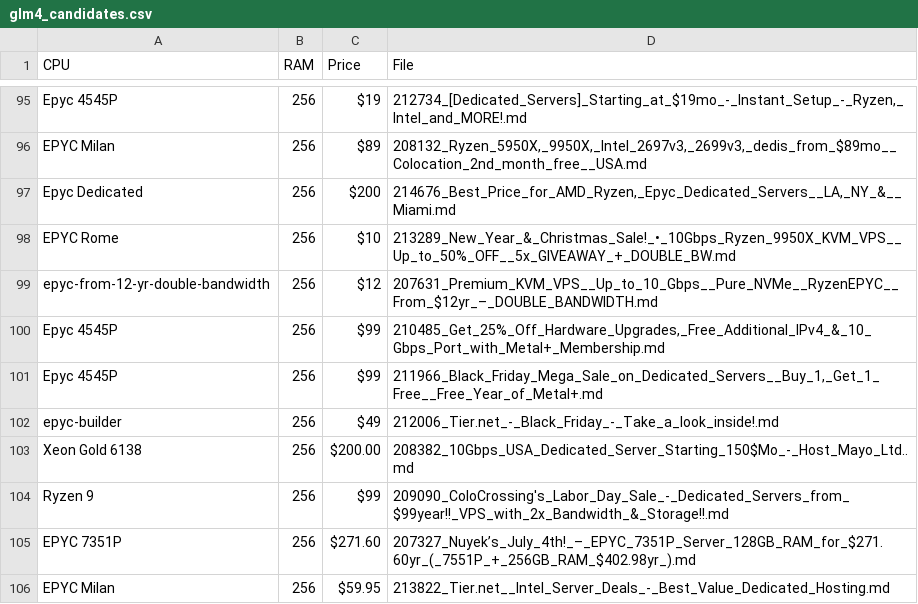
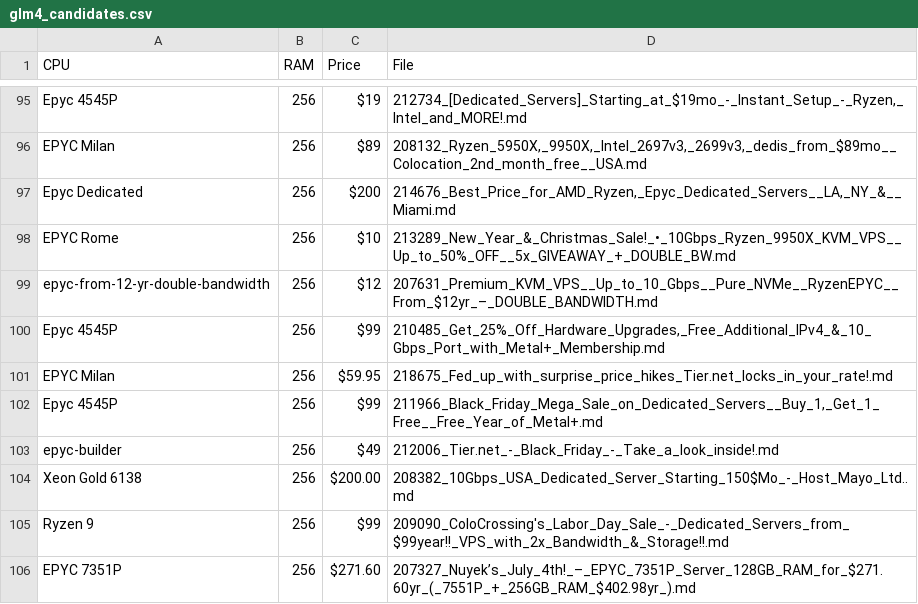
Before and after one commit to bojak83318/server-signal-archive, a CSV file: glm4_candidates.csv, drawn as a sheet; only a part is shown, gaps mark what is left out; the shorter side is filled out with more unchanged rows.

```diff
--- a/glm4_candidates.csv
+++ b/glm4_candidates.csv
@@ -100,2 +100,3 @@ epyc-from-12-yr-double-bandwidth,256,$12,207631_Premium_KVM_VPS__Up_to_10_Gbps__
 Epyc 4545P,256,$99,"210485_Get_25%_Off_Hardware_Upgrades,_Free_Additional_IPv4_&_10_Gbps_Port_with_Metal+_Membership.md"
+EPYC Milan,256,$59.95,218675_Fed_up_with_surprise_price_hikes_Tier.net_locks_in_your_rate!.md
 Epyc 4545P,256,$99,"211966_Black_Friday_Mega_Sale_on_Dedicated_Servers__Buy_1,_Get_1_Free__Free_Year_of_Metal+.md"
```
Also changed, not shown: 1 other file.
